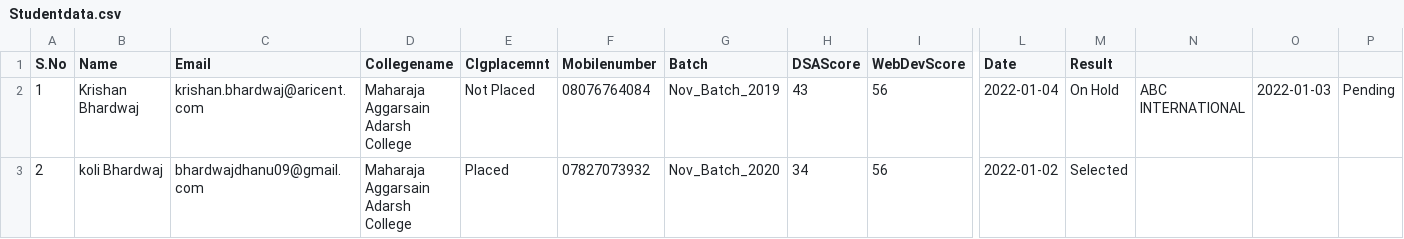
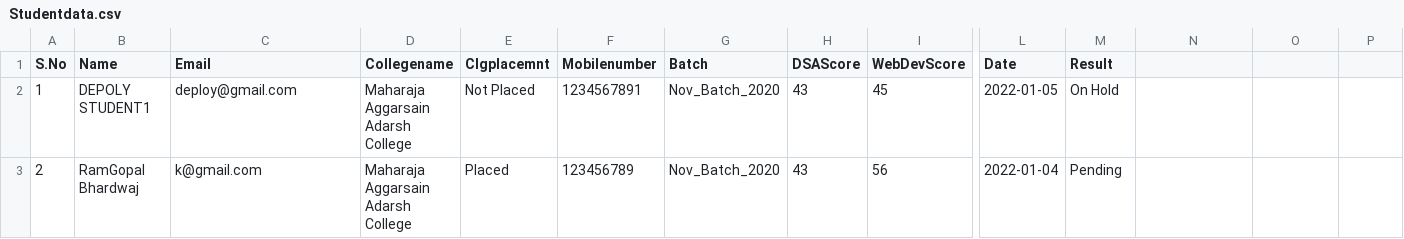
Before and after one commit to krishanweb2206/PlacementCell, a CSV file: Reports/Studentdata.csv, drawn as a sheet; only a part is shown, gaps mark what is left out; the diff names each change by its address in the sheet, - before the commit and + after, or states it on an @@ line.

```diff
--- a/Reports/Studentdata.csv
+++ b/Reports/Studentdata.csv
-B2 (Name): Krishan Bhardwaj
+B2 (Name): DEPOLY STUDENT1
-C2 (Email): krishan.bhardwaj@aricent.com
+C2 (Email): deploy@gmail.com
-F2 (Mobilenumber): 08076764084
+F2 (Mobilenumber): 1234567891
-G2 (Batch): Nov_Batch_2019
+G2 (Batch): Nov_Batch_2020
-I2 (WebDevScore): 56
+I2 (WebDevScore): 45
-L2 (Date): 2022-01-04
+L2 (Date): 2022-01-05
-N2: ABC INTERNATIONAL
+N2: (empty)
-O2: 2022-01-03
+O2: (empty)
-P2: Pending
+P2: (empty)
-B3 (Name): koli Bhardwaj
+B3 (Name): RamGopal Bhardwaj
-C3 (Email): bhardwajdhanu09@gmail.com
+C3 (Email): k@gmail.com
-F3 (Mobilenumber): 07827073932
+F3 (Mobilenumber): 123456789
-H3 (DSAScore): 34
+H3 (DSAScore): 43
-L3 (Date): 2022-01-02
+L3 (Date): 2022-01-04
-M3 (Result): Selected
+M3 (Result): Pending
```
Also changed, not shown: 12 other files.
